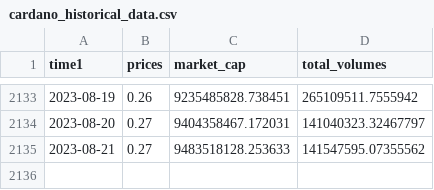
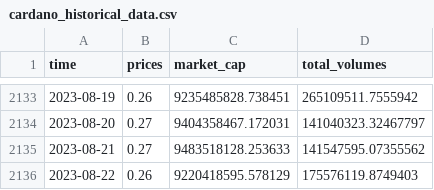
Before and after one commit to Faustoezquerra/PI_DA-main, a CSV file: API_coingenko/fecha_precio_market_cap_total_volumes/cardano_historical_data.csv (was fecha_precio_market_cap_total_volumes/cardano_historical_data.csv), drawn as a sheet; only a part is shown, gaps mark what is left out; the diff names each change by its address in the sheet, - before the commit and + after, or states it on an @@ line.

```diff
--- a/fecha_precio_market_cap_total_volumes/cardano_historical_data.csv
+++ b/API_coingenko/fecha_precio_market_cap_total_volumes/cardano_historical_data.csv
-A1: time1
+A1: time
+row 2136: 2023-08-22 | 0.26 | 9220418595.578129 | 175576119.8749403
```
Also changed, not shown: API_coingenko/fecha_precio_market_cap_total_volumes/binancecoin_historical_data.csv, API_coingenko/fecha_precio_market_cap_total_volumes/dogecoin_historical_data.csv, 21 other files.
